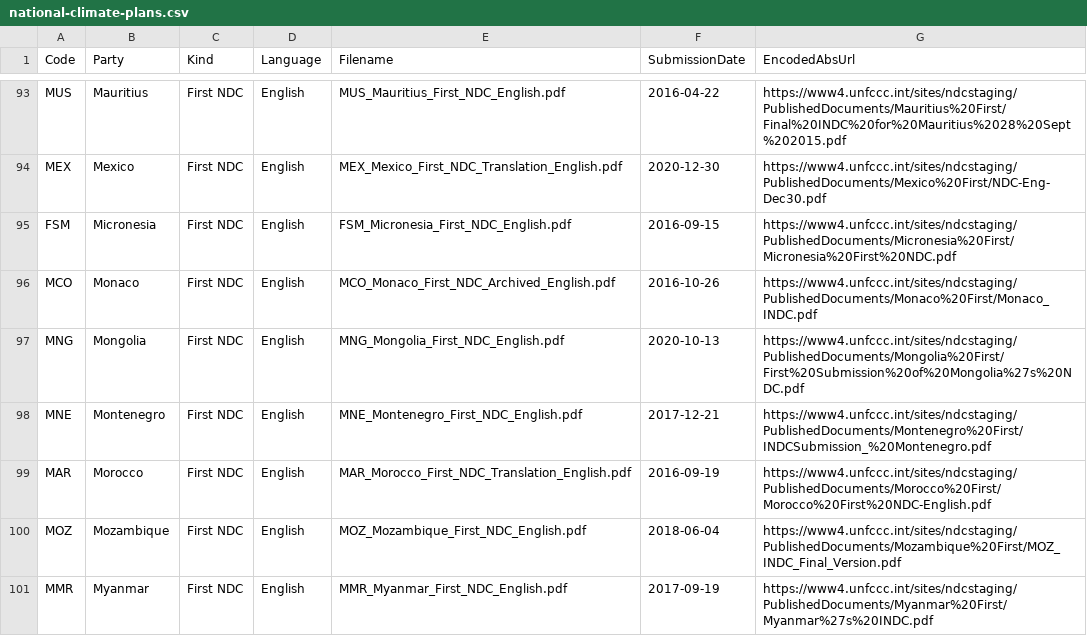
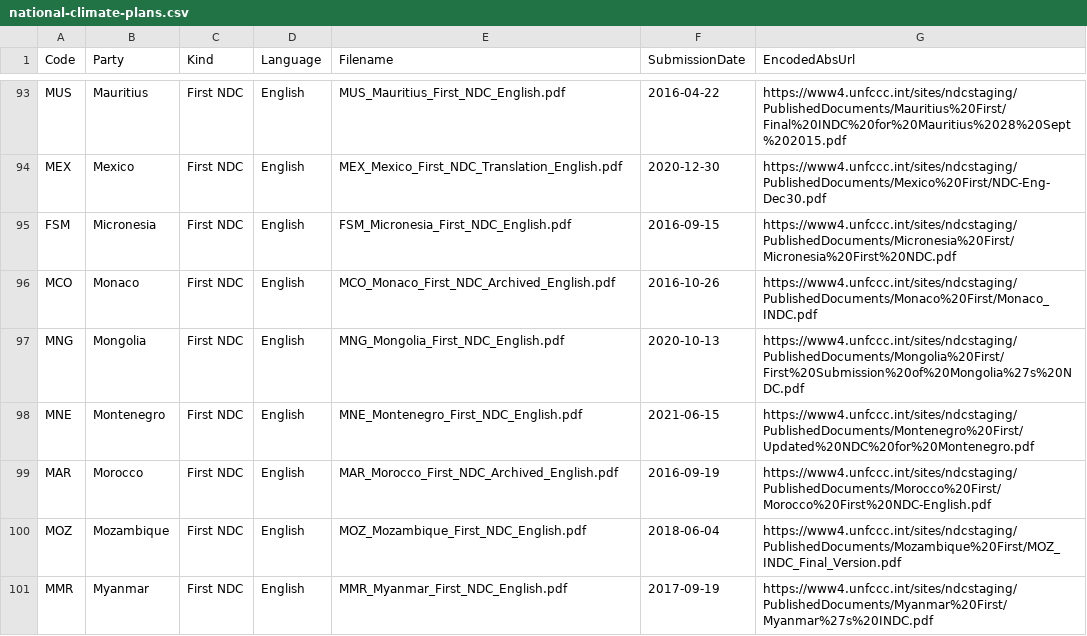
Before and after one commit to openclimatedata/national-climate-plans, a CSV file: data/national-climate-plans.csv, drawn as a sheet; only a part is shown, gaps mark what is left out; the diff covers the shown part only.

```diff
--- a/data/national-climate-plans.csv
+++ b/data/national-climate-plans.csv
@@ -97,4 +97,4 @@ MCO,Monaco,First NDC,English,MCO_Monaco_First_NDC_Archived_English.pdf,2016-10-2
 MNG,Mongolia,First NDC,English,MNG_Mongolia_First_NDC_English.pdf,2020-10-13,https://www4.unfccc.int/sites/ndcstaging/PublishedDocuments/Mongolia%20First/First%20Submission%20of%20Mongolia%27s%20NDC.pdf
-MNE,Montenegro,First NDC,English,MNE_Montenegro_First_NDC_English.pdf,2017-12-21,https://www4.unfccc.int/sites/ndcstaging/PublishedDocuments/Montenegro%20First/INDCSubmission_%20Montenegro.pdf
-MAR,Morocco,First NDC,English,MAR_Morocco_First_NDC_Translation_English.pdf,2016-09-19,https://www4.unfccc.int/sites/ndcstaging/PublishedDocuments/Morocco%20First/Morocco%20First%20NDC-English.pdf
+MNE,Montenegro,First NDC,English,MNE_Montenegro_First_NDC_English.pdf,2021-06-15,https://www4.unfccc.int/sites/ndcstaging/PublishedDocuments/Montenegro%20First/Updated%20NDC%20for%20Montenegro.pdf
+MAR,Morocco,First NDC,English,MAR_Morocco_First_NDC_Archived_English.pdf,2016-09-19,https://www4.unfccc.int/sites/ndcstaging/PublishedDocuments/Morocco%20First/Morocco%20First%20NDC-English.pdf
 MOZ,Mozambique,First NDC,English,MOZ_Mozambique_First_NDC_English.pdf,2018-06-04,https://www4.unfccc.int/sites/ndcstaging/PublishedDocuments/Mozambique%20First/MOZ_INDC_Final_Version.pdf
```
Also changed, not shown: 58 edited cells elsewhere in this file, 48 other files.
